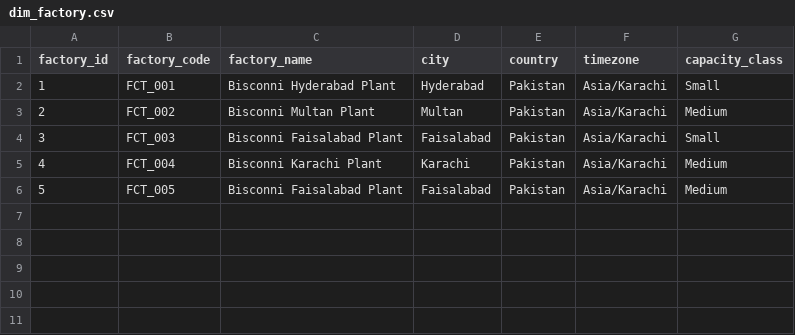
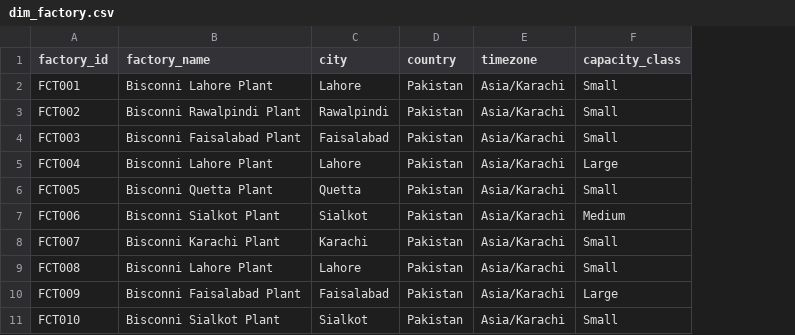
Before and after one commit to z-aqib/bda-project, a CSV file: generated_data/dim_factory.csv, drawn as a sheet; removed rows and columns are numbered as before the commit, all else as after; the diff names each change by its address in the sheet, - before the commit and + after, or states it on an @@ line.

Commit message:
generated more data

```diff
--- a/generated_data/dim_factory.csv
+++ b/generated_data/dim_factory.csv
-column B (factory_code), row 2: FCT_001; rows 4-6: FCT_003 | FCT_004 | FCT_005
-A2 (factory_id): 1
+A2 (factory_id): FCT001
-B2 (factory_name): Bisconni Hyderabad Plant
+B2 (factory_name): Bisconni Lahore Plant
-C2 (city): Hyderabad
+C2 (city): Lahore
-row 3: 2 | FCT_002 | Bisconni Multan Plant | Multan | Pakistan | Asia/Karachi | Medium
+row 3: FCT002 | Bisconni Rawalpindi Plant | Rawalpindi | Pakistan | Asia/Karachi | Small
-A4 (factory_id): 3
+A4 (factory_id): FCT003
+row 5: FCT004 | Bisconni Lahore Plant | Lahore | Pakistan | Asia/Karachi | Large
+row 6: FCT005 | Bisconni Quetta Plant | Quetta | Pakistan | Asia/Karachi | Small
+row 7: FCT006 | Bisconni Sialkot Plant | Sialkot | Pakistan | Asia/Karachi | Medium
-A8 (factory_id): 4
+A8 (factory_id): FCT007
-F8 (capacity_class): Medium
+F8 (capacity_class): Small
+row 9: FCT008 | Bisconni Lahore Plant | Lahore | Pakistan | Asia/Karachi | Small
-A10 (factory_id): 5
+A10 (factory_id): FCT009
-F10 (capacity_class): Medium
+F10 (capacity_class): Large
+row 11: FCT010 | Bisconni Sialkot Plant | Sialkot | Pakistan | Asia/Karachi | Small
```
Also changed, not shown: generated_data/dim_product.csv, 7 other files.
